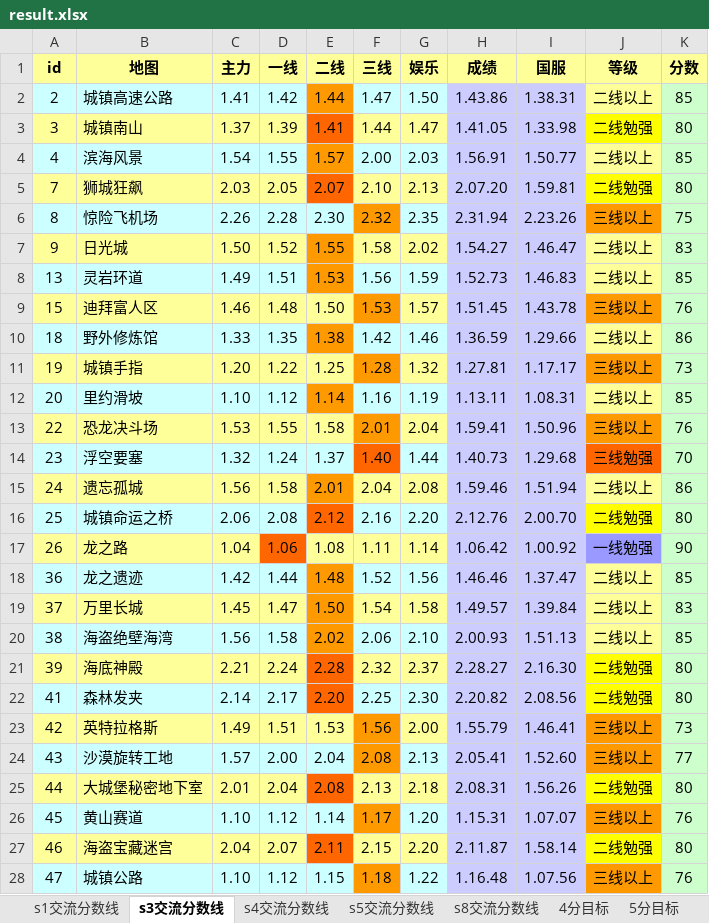
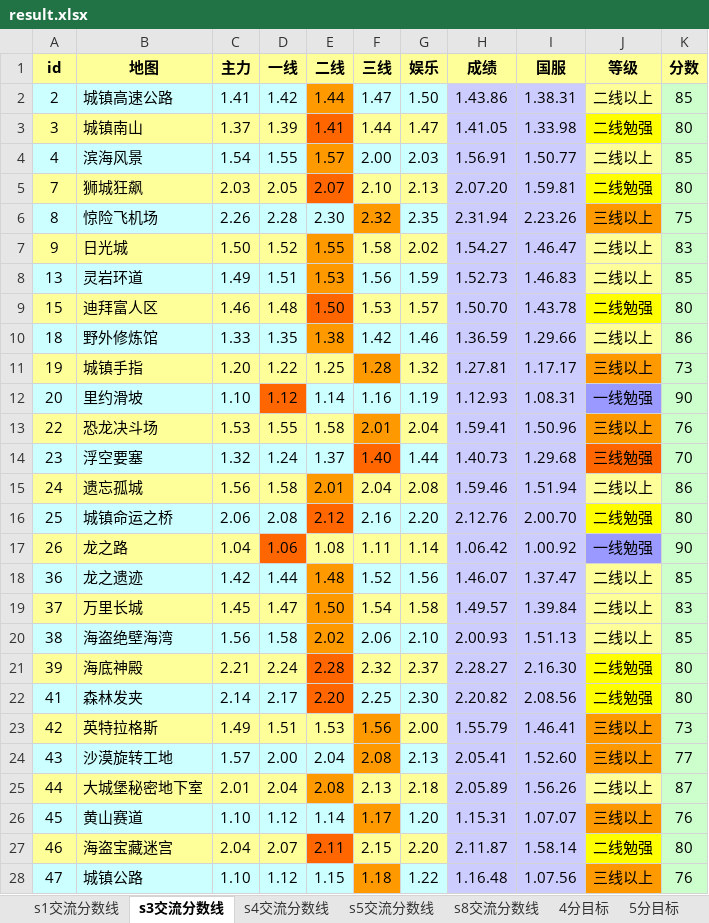
Before and after one commit to Felix-Project/GameRecord, an Excel workbook: game/result.xlsx, sheet s3交流分数线, drawn as a sheet; only a part is shown; values as stored, in another font and other column widths than the file's, no borders; the diff names each change by its address in the sheet, - before the commit and + after, or states it on an @@ line.

```diff
--- a/game/result.xlsx (sheet s3交流分数线)
+++ b/game/result.xlsx (sheet s3交流分数线)
-E9 fill: #FFFF99
+E9 fill: #FF6600
-F9 fill: #FF9900
+F9 fill: #FFFF99
-H9 (成绩): 1.51.45
+H9 (成绩): 1.50.70
-J9 (等级): 三线以上
+J9 (等级): 二线勉强
-J9 fill: #FF9900
+J9 fill: #FFFF00
-K9 (分数): 76
+K9 (分数): 80
-D12 fill: #CCFFFF
+D12 fill: #FF6600
-E12 fill: #FF9900
+E12 fill: #CCFFFF
-H12 (成绩): 1.13.11
+H12 (成绩): 1.12.93
-J12 (等级): 二线以上
+J12 (等级): 一线勉强
-J12 fill: #FFFF99
+J12 fill: #9999FF
-K12 (分数): 85
+K12 (分数): 90
-H18 (成绩): 1.46.46
+H18 (成绩): 1.46.07
-E25 fill: #FF6600
+E25 fill: #FF9900
-H25 (成绩): 2.08.31
+H25 (成绩): 2.05.89
-J25 (等级): 二线勉强
+J25 (等级): 二线以上
-J25 fill: #FFFF00
+J25 fill: #FFFF99
-K25 (分数): 80
+K25 (分数): 87
```
Also changed, not shown: sheet 4分目标, sheet s4交流分数线, sheet s8交流分数线, sheet 6分目标, sheet 5分目标, sheet 7分目标, 2 more sheets, 6 other files.
